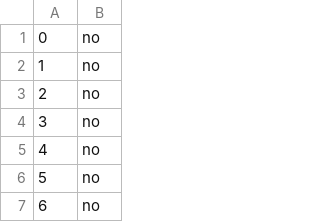
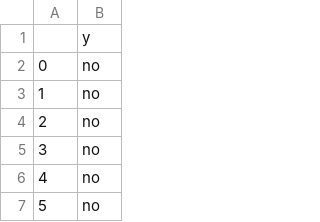
Before and after one commit to TrainingByPackt/Applied-Deep-Learning-with-Keras, a CSV file: Lesson01/data/bank_data_target.csv, drawn as a sheet; only a part is shown; the shorter side is filled out with more unchanged rows; the diff names each change by its address in the sheet, - before the commit and + after, or states it on an @@ line.

```diff
--- a/Lesson01/data/bank_data_target.csv
+++ b/Lesson01/data/bank_data_target.csv
+row 1:  | y
```
Also changed, not shown: 14 other files.
